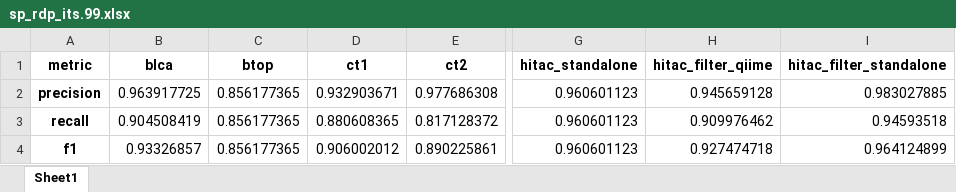
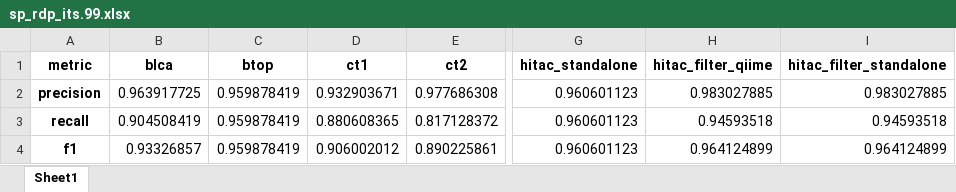
Before and after one commit to mirand863/hitac, an Excel workbook: benchmark/results/hierarchical_metrics/sp_rdp_its.99.xlsx, sheet Sheet1, drawn as a sheet; only a part is shown, gaps mark what is left out; values as stored, in another font and other column widths than the file's, no borders; the diff names each change by its address in the sheet, - before the commit and + after, or states it on an @@ line.

```diff
--- a/benchmark/results/hierarchical_metrics/sp_rdp_its.99.xlsx (sheet Sheet1)
+++ b/benchmark/results/hierarchical_metrics/sp_rdp_its.99.xlsx (sheet Sheet1)
-C2:C4 (btop): 0.856177365
+C2:C4 (btop): 0.959878419
-H2 (hitac_filter_qiime): 0.945659128
+H2 (hitac_filter_qiime): 0.983027885
-H3 (hitac_filter_qiime): 0.909976462
+H3 (hitac_filter_qiime): 0.94593518
-H4 (hitac_filter_qiime): 0.927474718
+H4 (hitac_filter_qiime): 0.964124899
```
Also changed, not shown: benchmark/results/hierarchical_metrics/sp_rdp_its.100.xlsx, benchmark/results/hierarchical_metrics/sp_rdp_its.95.xlsx, 17 other files.
